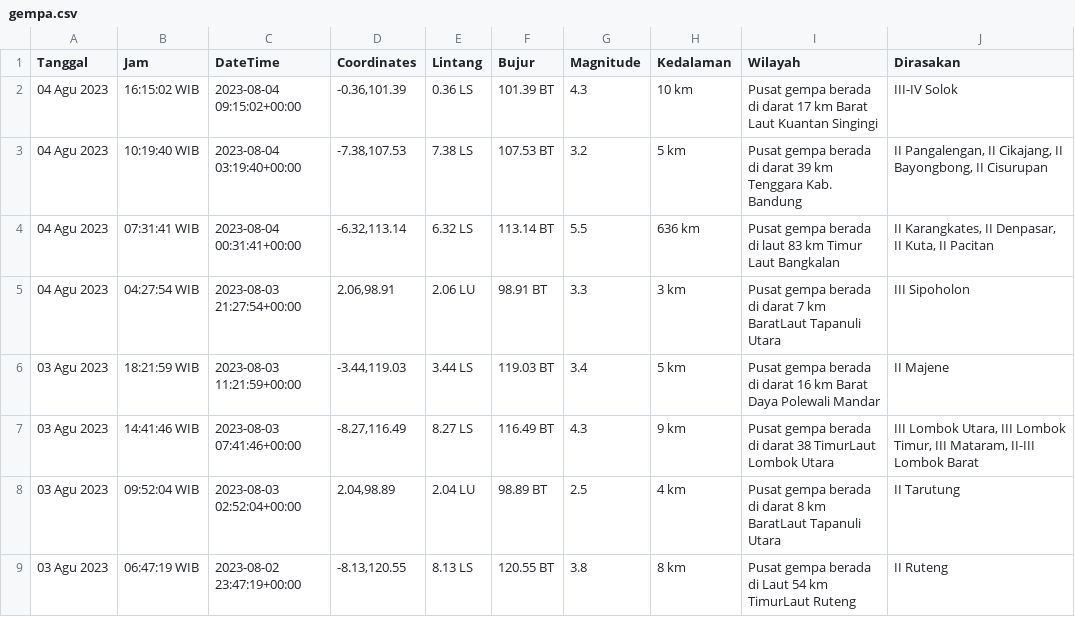
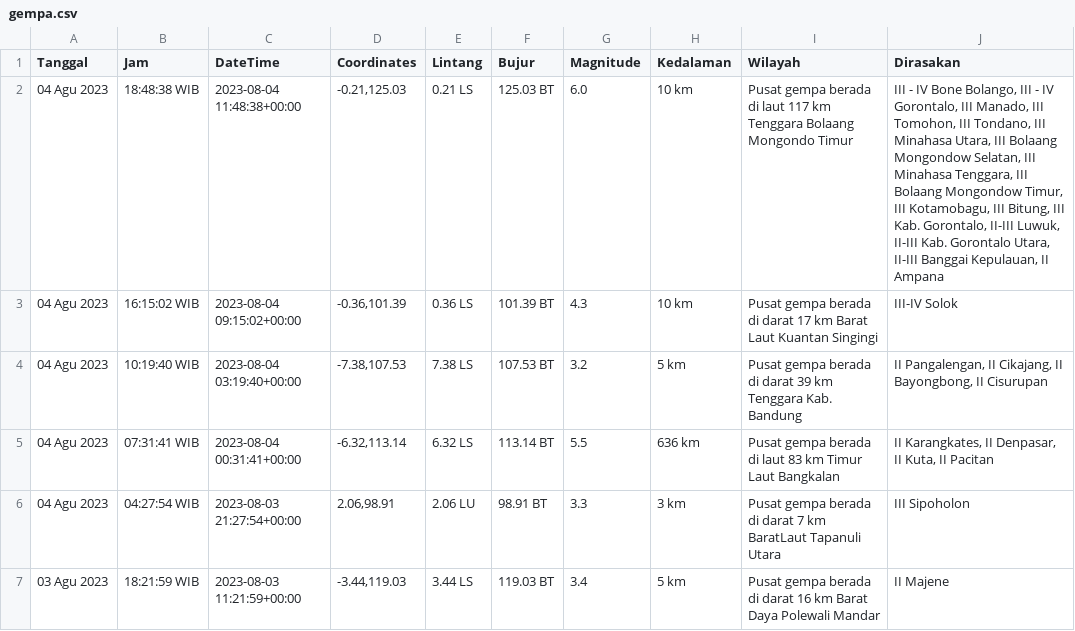
Before and after one commit to mzakiyuddin/dataset-gempa-indonesia, a CSV file: gempa.csv, drawn as a sheet; only a part is shown; the shorter side is filled out with more unchanged rows.

Commit message:
Update Sat Aug  5 00:11:03 UTC 2023

```diff
--- a/gempa.csv
+++ b/gempa.csv
@@ -1,2 +1,3 @@
 Tanggal,Jam,DateTime,Coordinates,Lintang,Bujur,Magnitude,Kedalaman,Wilayah,Dirasakan
+04 Agu 2023,18:48:38 WIB,2023-08-04 11:48:38+00:00,"-0.21,125.03",0.21 LS,125.03 BT,6.0,10 km,Pusat gempa berada di laut 117 km Tenggara Bolaang Mongondo Timur,"III - IV Bone Bolango, III - IV Gorontalo, III Manado, III Tomohon, III Tondano, III Minahasa Utara, III Bolaang Mongondow Selatan, III Minahasa Tenggara, III Bolaang Mongondow Timur, III Kotamobagu, III Bitung, III Kab. Gorontalo, II-III Luwuk, II-III Kab. Gorontalo Utara, II-III Banggai Kepulauan, II Ampana"
 04 Agu 2023,16:15:02 WIB,2023-08-04 09:15:02+00:00,"-0.36,101.39",0.36 LS,101.39 BT,4.3,10 km,Pusat gempa berada di darat 17 km Barat Laut Kuantan Singingi,III-IV Solok
```
